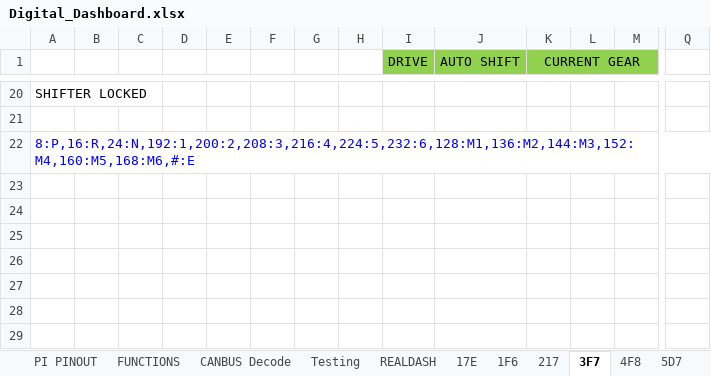
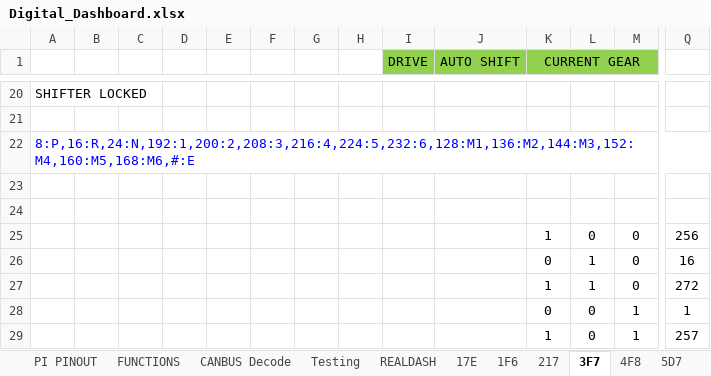
Before and after one commit to TheCosmicNebula/ClioIVDigitalDash, an Excel workbook: Digital_Dashboard.xlsx, sheet 3F7, drawn as a sheet; only a part is shown, gaps mark what is left out; values as stored, in another font and other column widths than the file's, no borders; rows hold the shown columns only; the diff names each change by its address in the sheet, - before the commit and + after, or states it on an @@ line.

```diff
--- a/Digital_Dashboard.xlsx (sheet 3F7)
+++ b/Digital_Dashboard.xlsx (sheet 3F7)
+row 23: (empty)
+row 24: (empty)
+row 25:  |  |  |  |  |  |  |  |  |  | 1 | 0 | 0 | 256
+row 26:  |  |  |  |  |  |  |  |  |  | 0 | 1 | 0 | 16
+row 27:  |  |  |  |  |  |  |  |  |  | 1 | 1 | 0 | 272
+row 28:  |  |  |  |  |  |  |  |  |  | 0 | 0 | 1 | 1
+row 29:  |  |  |  |  |  |  |  |  |  | 1 | 0 | 1 | 257
```
Also changed, not shown: sheet CANBUS Decode, formulas that keep their value, charts or pictures, 5 other files.
